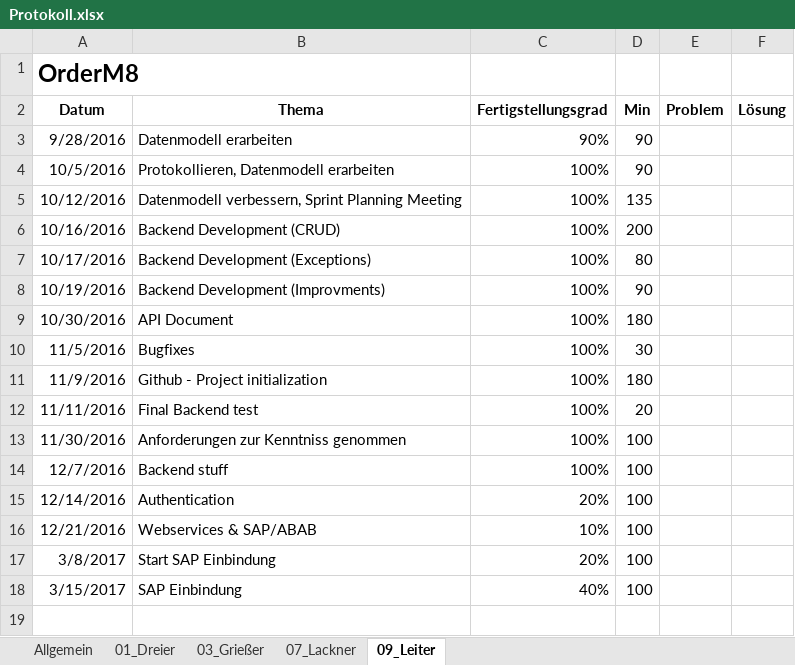
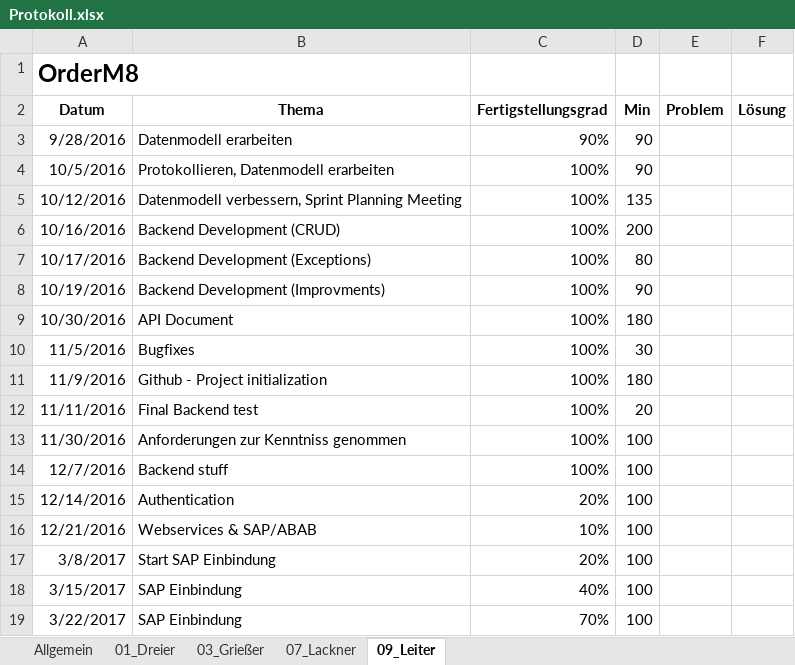
Before and after one commit to andygrie/OrderM8, an Excel workbook: Documents/Protokoll.xlsx, sheet 09_Leiter, drawn as a sheet; values as stored, in another font and other column widths than the file's, no borders; the diff names each change by its address in the sheet, - before the commit and + after, or states it on an @@ line.

```diff
--- a/Documents/Protokoll.xlsx (sheet 09_Leiter)
+++ b/Documents/Protokoll.xlsx (sheet 09_Leiter)
+row 19: 3/22/2017 | SAP Einbindung | 70% | 100
```
Also changed, not shown: sheet 07_Lackner, sheet 03_Grießer, sheet 01_Dreier, sheet Allgemein.
